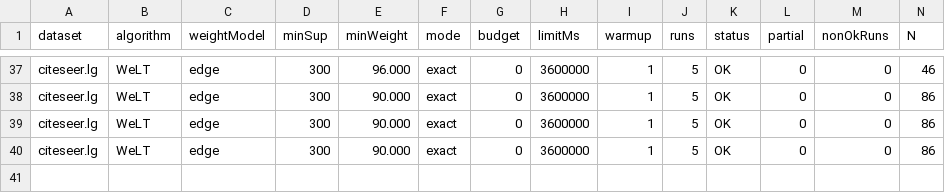
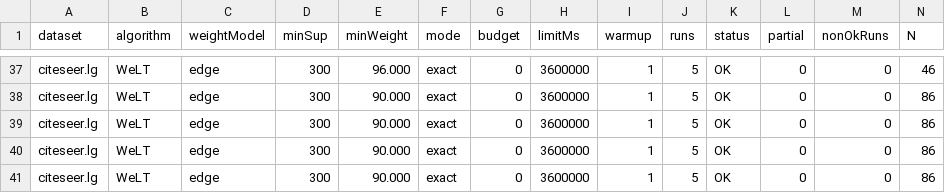
Before and after one commit to tran-minh-thai/welt-weighted-fsm, a CSV file: results/v2_revision/voting_modes_Admin-PC/B2_order_modes.csv, drawn as a sheet; only a part is shown, gaps mark what is left out; rows hold the shown columns only; the diff names each change by its address in the sheet, - before the commit and + after, or states it on an @@ line.

Commit message:
Results: WeLT citeseer.lg minSup=300 tau_w=90: OK

```diff
--- a/results/v2_revision/voting_modes_Admin-PC/B2_order_modes.csv
+++ b/results/v2_revision/voting_modes_Admin-PC/B2_order_modes.csv
+row 41: citeseer.lg | WeLT | edge | 300 | 90.000 | exact | 0 | 3600000 | 1 | 5 | OK | 0 | 0 | 86
```
